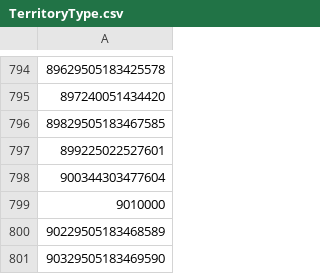
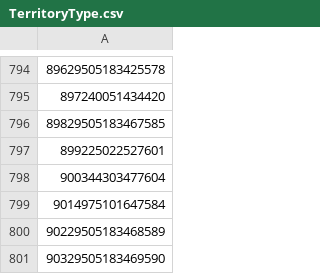
Before and after one commit to kalilistic/CrescentCove, a CSV file: src/CrescentCove/Properties/TerritoryType.csv, drawn as a sheet; only a part is shown, gaps mark what is left out; the diff names each change by its address in the sheet, - before the commit and + after, or states it on an @@ line.

```diff
--- a/src/CrescentCove/Properties/TerritoryType.csv
+++ b/src/CrescentCove/Properties/TerritoryType.csv
-A799: 9010000
+A799: 9014975101647584
```
Also changed, not shown: src/CrescentCove/Properties/ContentFinderCondition.csv, src/CrescentCove/Properties/PlaceName.csv.
